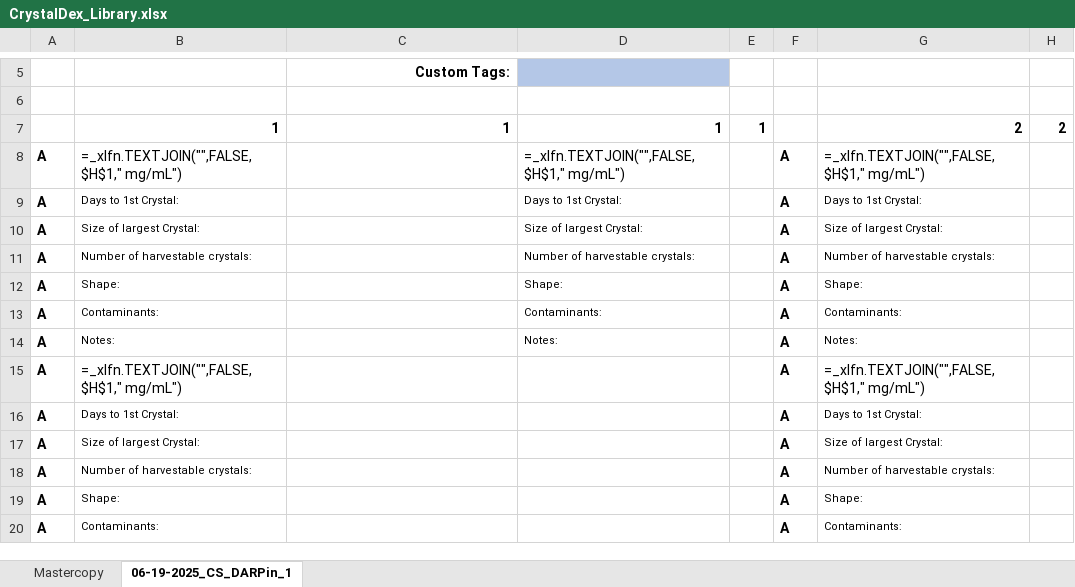
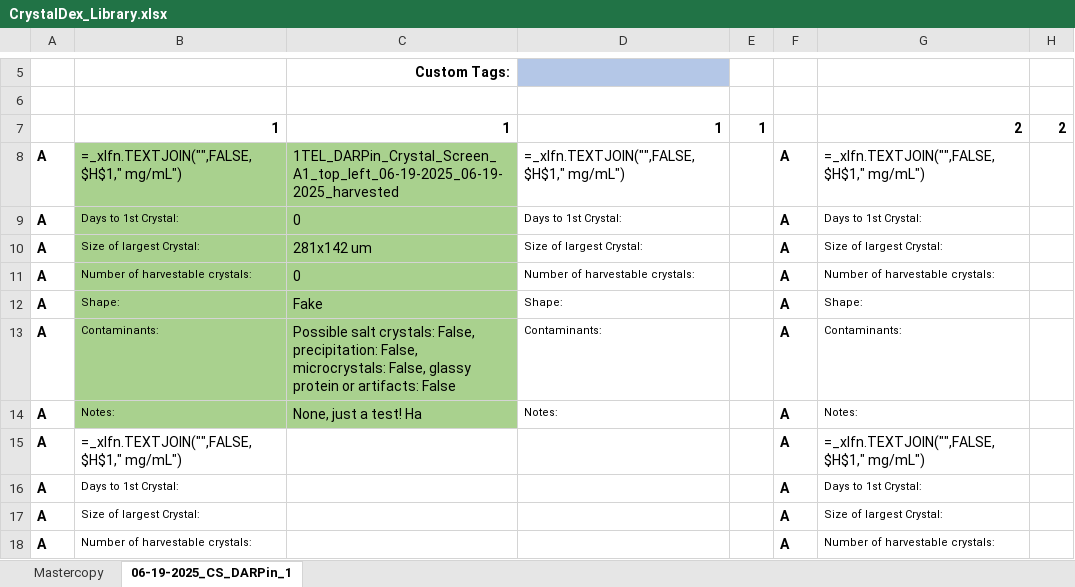
Before and after one commit to milesjb312/CrystalDex, an Excel workbook: CrystalDex_Library.xlsx, sheet 06-19-2025_CS_DARPin_1, drawn as a sheet; only a part is shown, gaps mark what is left out; the shorter side is filled out with more unchanged rows; values as stored, in another font and other column widths than the file's, no borders; formulas without a stored value are shown as written; the diff names each change by its address in the sheet, - before the commit and + after, or states it on an @@ line.

```diff
--- a/CrystalDex_Library.xlsx (sheet 06-19-2025_CS_DARPin_1)
+++ b/CrystalDex_Library.xlsx (sheet 06-19-2025_CS_DARPin_1)
-B8:C14 fill: none
+B8:C14 fill: #A9D18E
-C8: (empty)
+C8: 1TEL_DARPin_Crystal_Screen_A1_top_left_06-19-2025_06-19-2025_harvested
-C9: (empty)
+C9: 0
-C10: (empty)
+C10: 281x142 um
-C11: (empty)
+C11: 0
-C12: (empty)
+C12: Fake
-C13: (empty)
+C13: Possible salt crystals: False, precipitation: False, microcrystals: False, glassy protein or artifacts: False
-C14: (empty)
+C14: None, just a test! Ha
```
Also changed, not shown: Crystal_Sendoff_Sheet.xlsx, 2 other files.
